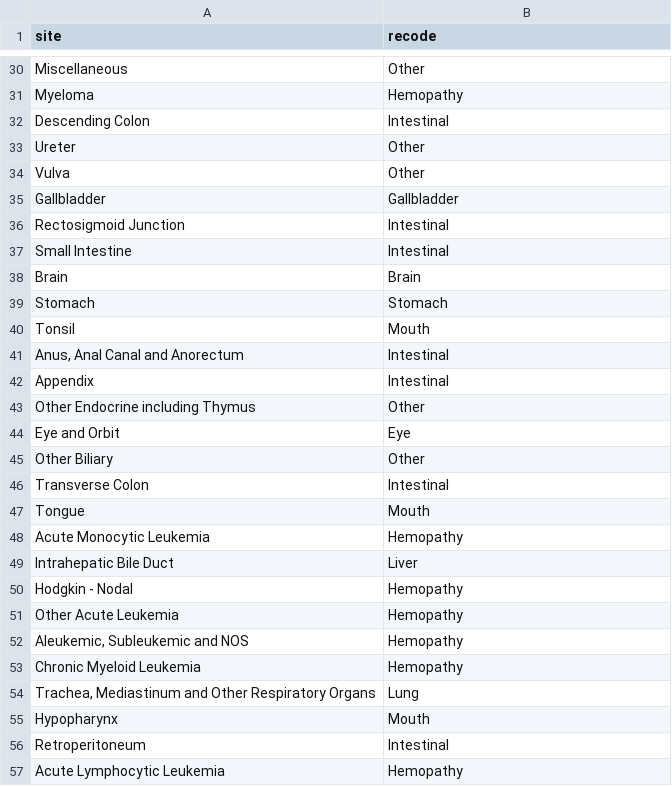
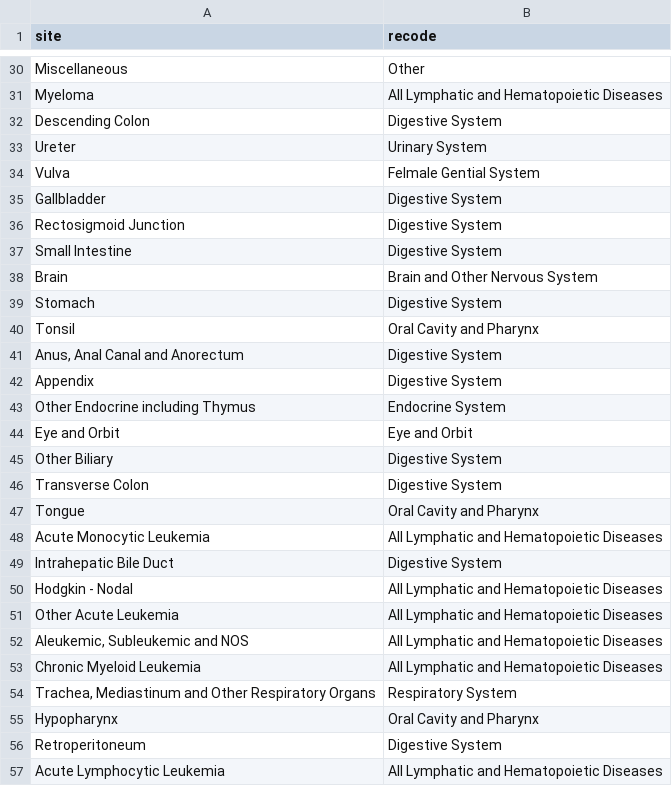
Before and after one commit to dearfad/mmhelper, a CSV file: project/qx/siterecode.csv, drawn as a sheet; only a part is shown, gaps mark what is left out; the diff covers the shown part only; the diff names each change by its address in the sheet, - before the commit and + after, or states it on an @@ line.

```diff
--- a/project/qx/siterecode.csv
+++ b/project/qx/siterecode.csv
-B31 (recode): Hemopathy
+B31 (recode): All Lymphatic and Hematopoietic Diseases
-B32 (recode): Intestinal
+B32 (recode): Digestive System
-B33 (recode): Other
+B33 (recode): Urinary System
-B34 (recode): Other
+B34 (recode): Felmale Gential System
-B35 (recode): Gallbladder
+B35 (recode): Digestive System
-B36:B37 (recode): Intestinal
+B36:B37 (recode): Digestive System
-B38 (recode): Brain
+B38 (recode): Brain and Other Nervous System
-B39 (recode): Stomach
+B39 (recode): Digestive System
-B40 (recode): Mouth
+B40 (recode): Oral Cavity and Pharynx
-B41:B42 (recode): Intestinal
+B41:B42 (recode): Digestive System
-B43 (recode): Other
+B43 (recode): Endocrine System
-B44 (recode): Eye
+B44 (recode): Eye and Orbit
-B45 (recode): Other
+B45 (recode): Digestive System
-B46 (recode): Intestinal
+B46 (recode): Digestive System
-B47 (recode): Mouth
+B47 (recode): Oral Cavity and Pharynx
-B48 (recode): Hemopathy
+B48 (recode): All Lymphatic and Hematopoietic Diseases
-B49 (recode): Liver
+B49 (recode): Digestive System
-B50:B53 (recode): Hemopathy
+B50:B53 (recode): All Lymphatic and Hematopoietic Diseases
-B54 (recode): Lung
+B54 (recode): Respiratory System
-B55 (recode): Mouth
+B55 (recode): Oral Cavity and Pharynx
-B56 (recode): Intestinal
+B56 (recode): Digestive System
-B57 (recode): Hemopathy
+B57 (recode): All Lymphatic and Hematopoietic Diseases
```
Also changed, not shown: 45 edited cells elsewhere in this file, 4 other files.
